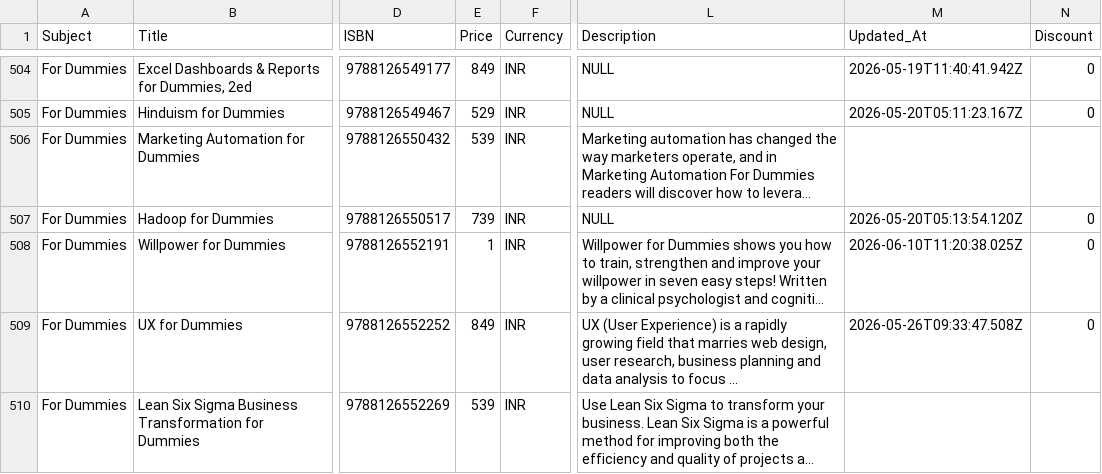
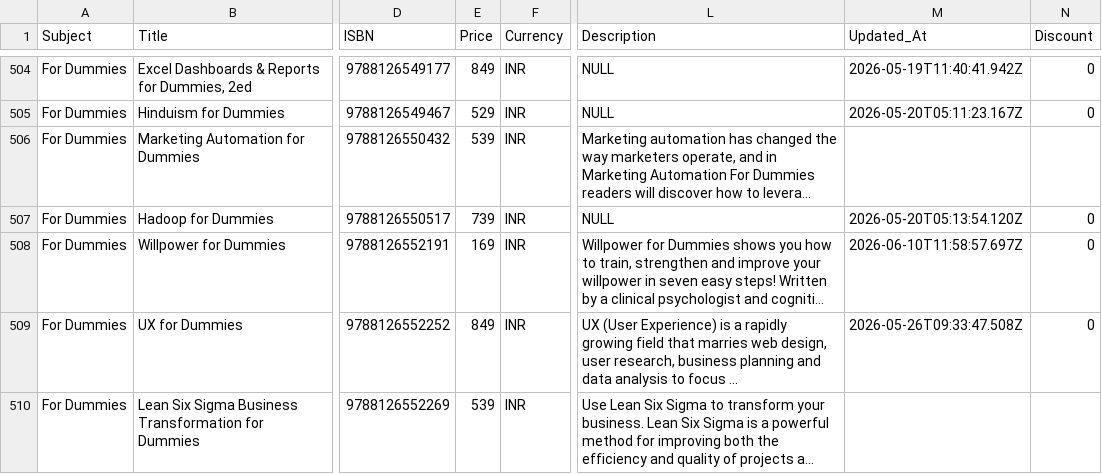
Before and after one commit to sudhirg3173-star/bookstore, a CSV file: data/wiley_books.csv, drawn as a sheet; only a part is shown, gaps mark what is left out; long unchanged cells end in …; the diff names each change by its address in the sheet, - before the commit and + after, or states it on an @@ line.

Commit message:
price updated again to original

```diff
--- a/data/wiley_books.csv
+++ b/data/wiley_books.csv
-E508 (Price): 1
+E508 (Price): 169
-M508 (Updated_At): 2026-06-10T11:20:38.025Z
+M508 (Updated_At): 2026-06-10T11:58:57.697Z
```
